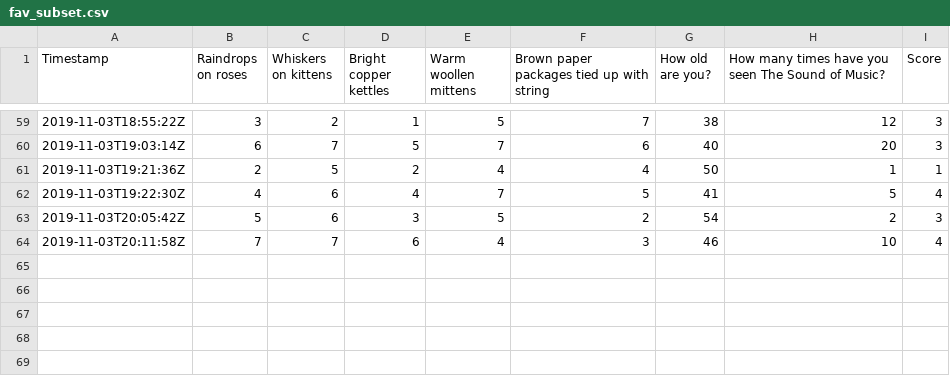
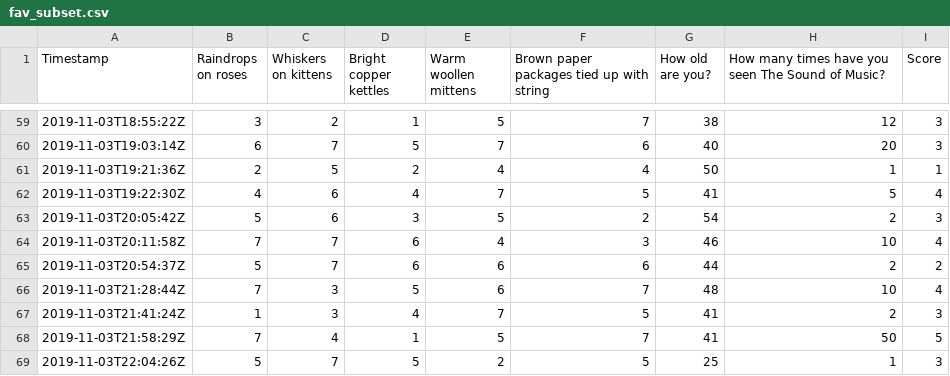
Before and after one commit to softloud/AIMOSworkshop, a CSV file: docs/favourite_things/fav_subset.csv, drawn as a sheet; only a part is shown, gaps mark what is left out; the diff names each change by its address in the sheet, - before the commit and + after, or states it on an @@ line.

```diff
--- a/docs/favourite_things/fav_subset.csv
+++ b/docs/favourite_things/fav_subset.csv
+row 65: 2019-11-03T20:54:37Z | 5 | 7 | 6 | 6 | 6 | 44 | 2 | 2
+row 66: 2019-11-03T21:28:44Z | 7 | 3 | 5 | 6 | 7 | 48 | 10 | 4
+row 67: 2019-11-03T21:41:24Z | 1 | 3 | 4 | 7 | 5 | 41 | 2 | 3
+row 68: 2019-11-03T21:58:29Z | 7 | 4 | 1 | 5 | 7 | 41 | 50 | 5
+row 69: 2019-11-03T22:04:26Z | 5 | 7 | 5 | 2 | 5 | 25 | 1 | 3
```
Also changed, not shown: docs/favourite_things/fav_all.csv, favourite_things/fav_all.csv, 11 other files.
